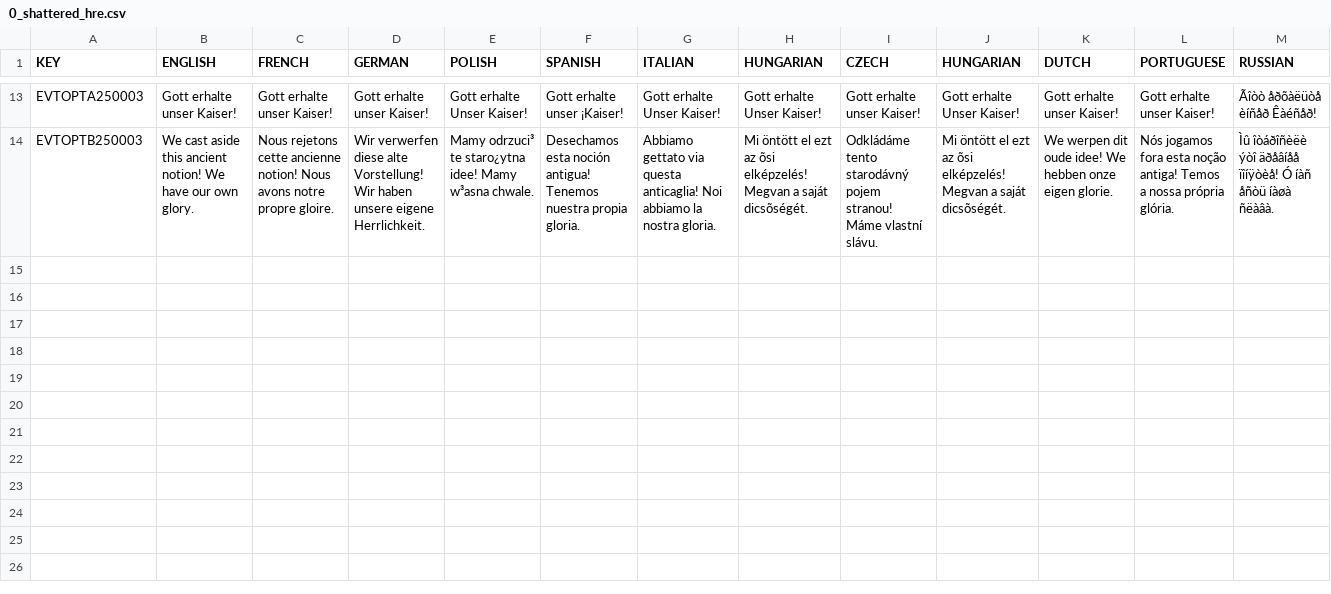
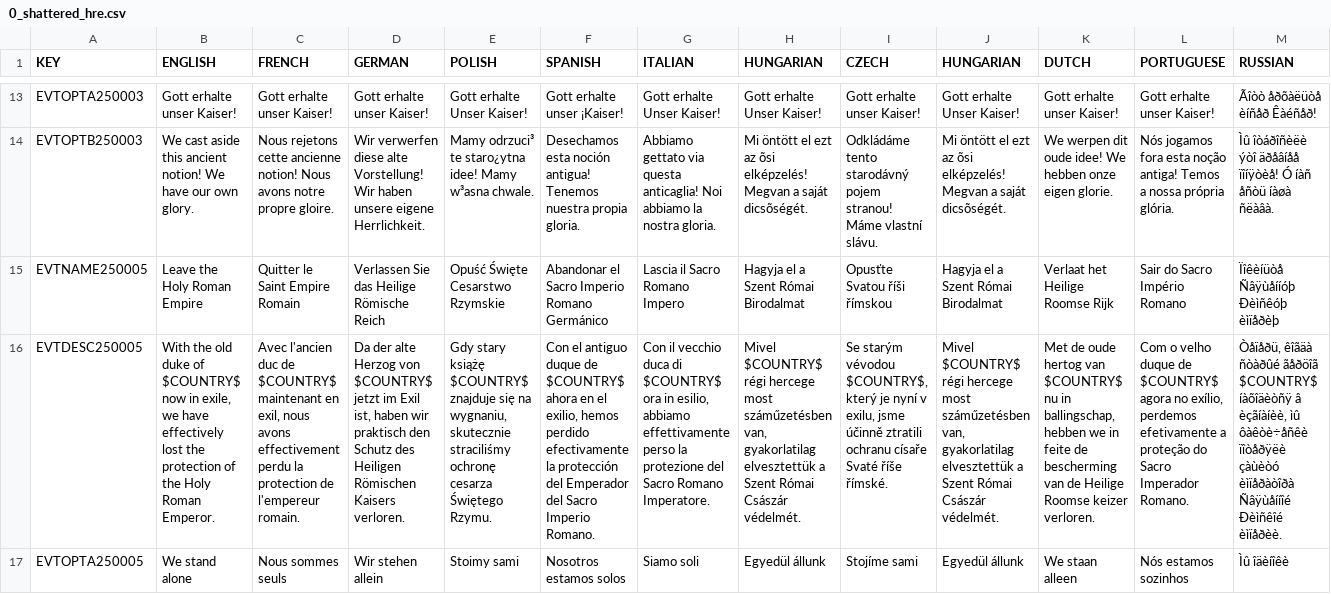
Before and after one commit to cetvrtak/EU4toVic2, a CSV file: EU4toV2/Data_Files/configurables/HPM/localisation/0_shattered_hre.csv, drawn as a sheet; only a part is shown, gaps mark what is left out; rows hold the shown columns only; the diff covers the shown part only; the diff names each change by its address in the sheet, - before the commit and + after, or states it on an @@ line.

```diff
--- a/EU4toV2/Data_Files/configurables/HPM/localisation/0_shattered_hre.csv
+++ b/EU4toV2/Data_Files/configurables/HPM/localisation/0_shattered_hre.csv
+row 15: EVTNAME250005 | Leave the Holy Roman Empire | Quitter le Saint Empire Romain | Verlassen Sie das Heilige Römische Reich | Opuść Święte Cesarstwo Rzymskie | Abandonar el Sacro Imperio Romano Germánico | Lascia il Sacro Romano Impero | Hagyja el a Szent Római Birodalmat | Opusťte Svatou říši římskou | Hagyja el a Szent Római Birodalmat | Verlaat het Heilige Roomse Rijk | Sair do Sacro Império Romano | Ïîêèíüòå Ñâÿùåííóþ Ðèìñêóþ èìïåðèþ
+row 16: EVTDESC250005 | With the old duke of $COUNTRY$ now in exile, we have effectively lost the protection of the Holy Roman Emperor. | Avec l'ancien duc de $COUNTRY$ maintenant en exil, nous avons effectivement perdu la protection de l'empereur romain. | Da der alte Herzog von $COUNTRY$ jetzt im Exil ist, haben wir praktisch den Schutz des Heiligen Römischen Kaisers verloren. | Gdy stary książę $COUNTRY$ znajduje się na wygnaniu, skutecznie straciliśmy ochronę cesarza Świętego Rzymu. | Con el antiguo duque de $COUNTRY$ ahora en el exilio, hemos perdido efectivamente la protección del Emperador del Sacro Imperio Romano. | Con il vecchio duca di $COUNTRY$ ora in esilio, abbiamo effettivamente perso la protezione del Sacro Romano Imperatore. | Mivel $COUNTRY$ régi hercege most száműzetésben van, gyakorlatilag elvesztettük a Szent Római Császár védelmét. | Se starým vévodou $COUNTRY$, který je nyní v exilu, jsme účinně ztratili ochranu císaře Svaté říše římské. | Mivel $COUNTRY$ régi hercege most száműzetésben van, gyakorlatilag elvesztettük a Szent Római Császár védelmét. | Met de oude hertog van $COUNTRY$ nu in ballingschap, hebben we in feite de bescherming van de Heilige Roomse keizer verloren. | Com o velho duque de $COUNTRY$ agora no exílio, perdemos efetivamente a proteção do Sacro Imperador Romano. | Òåïåðü, êîãäà ñòàðûé ãåðöîã $COUNTRY$ íàõîäèòñÿ â èçãíàíèè, ìû ôàêòè÷åñêè ïîòåðÿëè çàùèòó èìïåðàòîðà Ñâÿùåííîé Ðèìñêîé èìïåðèè.
+row 17: EVTOPTA250005 | We stand alone | Nous sommes seuls | Wir stehen allein | Stoimy sami | Nosotros estamos solos | Siamo soli | Egyedül állunk | Stojíme sami | Egyedül állunk | We staan alleen | Nós estamos sozinhos | Ìû îäèíîêè
```
Also changed, not shown: 6 added rows elsewhere in this file, 1 other file.
